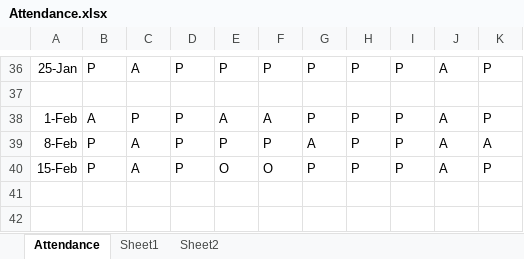
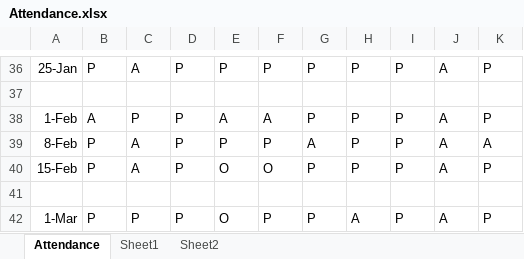
Before and after one commit to alakhpandya/all_batches, an Excel workbook: 2024AIDataScienceGNRClub/Attendance.xlsx, sheet Attendance, drawn as a sheet; only a part is shown, gaps mark what is left out; values as stored, in another font and other column widths than the file's, no borders; the diff names each change by its address in the sheet, - before the commit and + after, or states it on an @@ line.

```diff
--- a/2024AIDataScienceGNRClub/Attendance.xlsx (sheet Attendance)
+++ b/2024AIDataScienceGNRClub/Attendance.xlsx (sheet Attendance)
+row 41: (empty)
+row 42: 1-Mar | P | P | P | O | P | P | A | P | A | P
```
Also changed, not shown: 2024AIDataScienceGNRGeneral/Attendance2.xlsx, 24_DS_Gen_Ahm_1/Attendance.xlsx, 15 other files.
